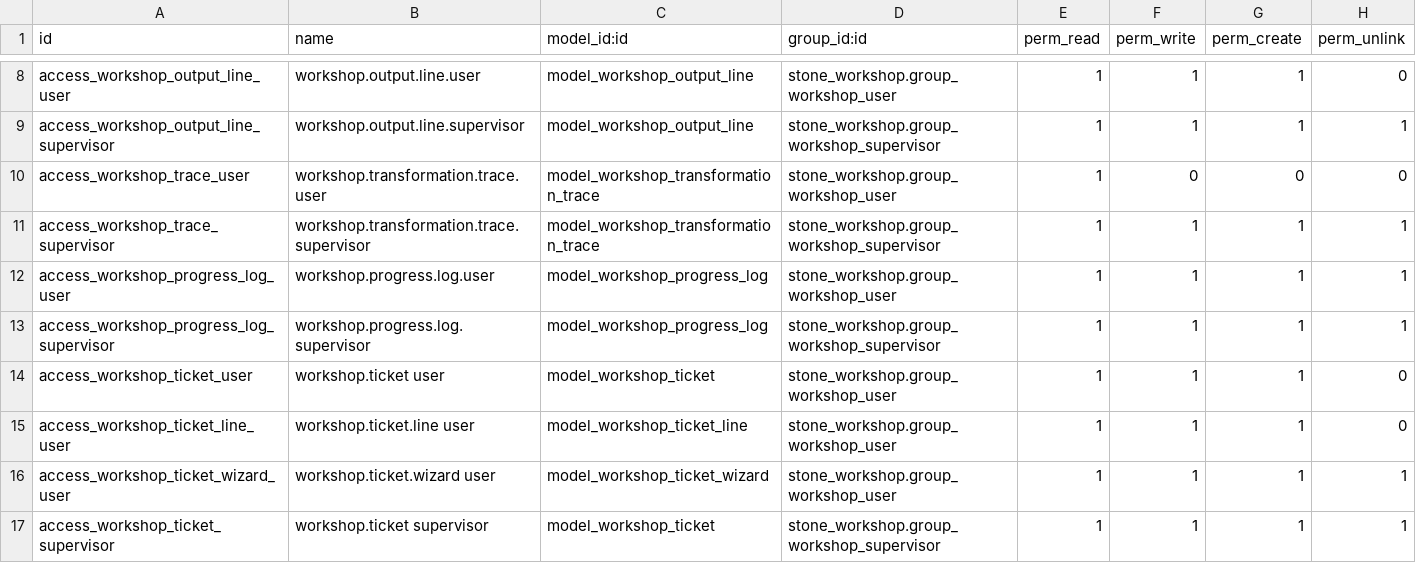
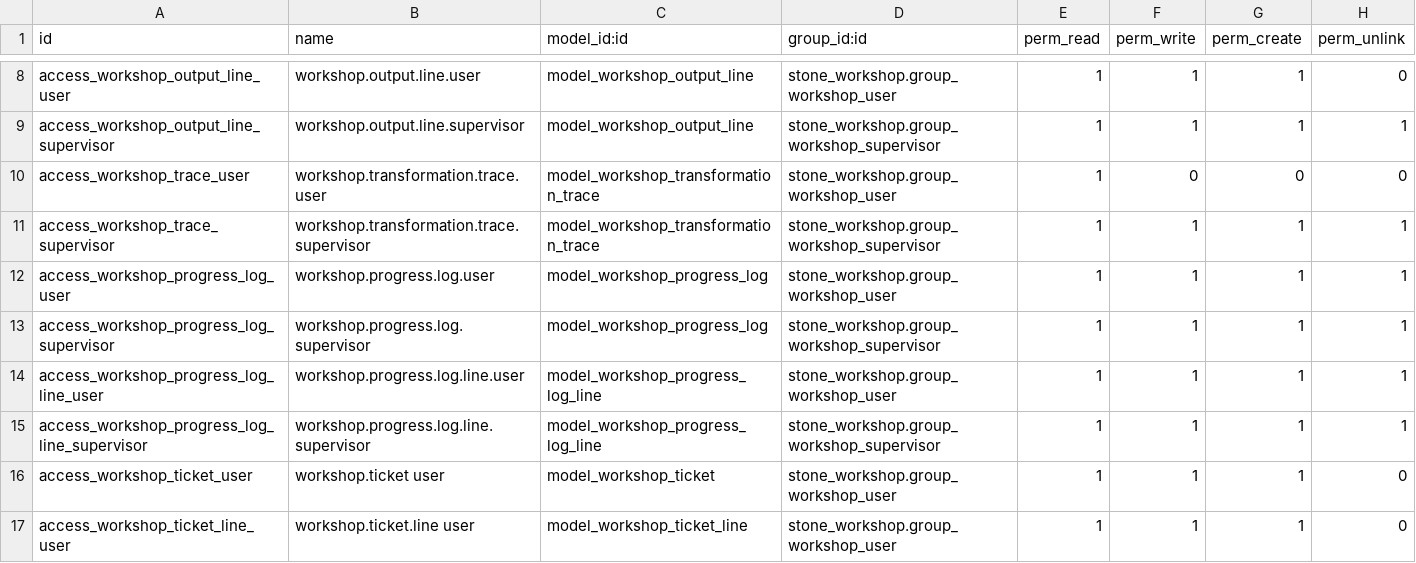
Before and after one commit to antonioqueb/stone_workshop, a CSV file: security/ir.model.access.csv, drawn as a sheet; only a part is shown, gaps mark what is left out; the shorter side is filled out with more unchanged rows; the diff names each change by its address in the sheet, - before the commit and + after, or states it on an @@ line.

Commit message:
feat(workshop): implement partial consumption tracking for workshop tickets
- Updated the WorkshopTicket model to log consumption of input lines with a new One2many relationship for consumption_line_ids.
- Enhanced the workshop progress log to capture and display consumed square meters for each input line.
- Modified the workshop progress lot selector component to handle partial consumption inputs and display remaining available area.
- Added new styles for the consumption input fields in the workshop progress lot selector.
- Migrated legacy data from workshop_progress_log_input_line_rel to the new workshop_progress_log_line model, ensuring historical data integrity.
- Updated views to reflect the new consumption tracking features and improved user guidance on partial consumption.

```diff
--- a/security/ir.model.access.csv
+++ b/security/ir.model.access.csv
+row 14: access_workshop_progress_log_line_user | workshop.progress.log.line.user | model_workshop_progress_log_line | stone_workshop.group_workshop_user | 1 | 1 | 1 | 1
+row 15: access_workshop_progress_log_line_supervisor | workshop.progress.log.line.supervisor | model_workshop_progress_log_line | stone_workshop.group_workshop_supervisor | 1 | 1 | 1 | 1
```
Also changed, not shown: 7 other files.
